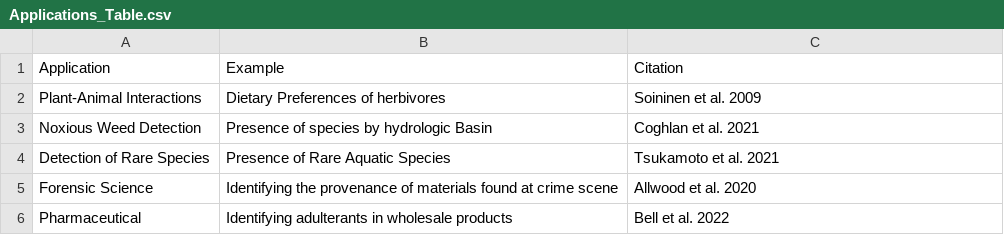
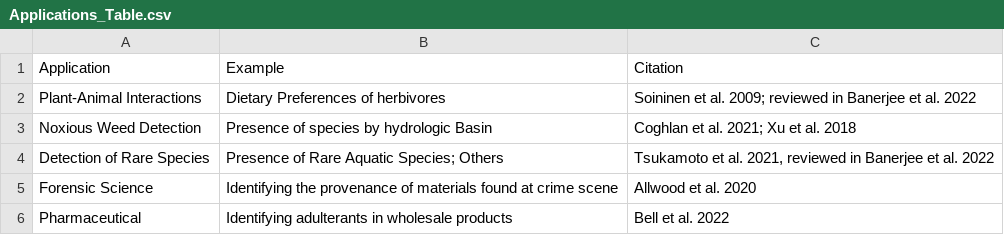
Before and after one commit to sagesteppe/ManuSCript, a CSV file: data/Applications_Table.csv, drawn as a sheet.

```diff
--- a/data/Applications_Table.csv
+++ b/data/Applications_Table.csv
@@ -1,5 +1,5 @@
 "Application","Example","Citation"
-"Plant-Animal Interactions","Dietary Preferences of herbivores","Soininen et al. 2009"
-"Noxious Weed Detection","Presence of species by hydrologic Basin","Coghlan et al. 2021"
-"Detection of Rare Species","Presence of Rare Aquatic Species","Tsukamoto et al. 2021"
+"Plant-Animal Interactions","Dietary Preferences of herbivores","Soininen et al. 2009; reviewed in Banerjee et al. 2022"
+"Noxious Weed Detection","Presence of species by hydrologic Basin","Coghlan et al. 2021; Xu et al. 2018"
+"Detection of Rare Species","Presence of Rare Aquatic Species; Others","Tsukamoto et al. 2021, reviewed in Banerjee et al. 2022"
 "Forensic Science","Identifying the provenance of materials found at crime scene","Allwood et al. 2020"
```
Also changed, not shown: data/Bottlenecks_Table.csv, 8 other files.
